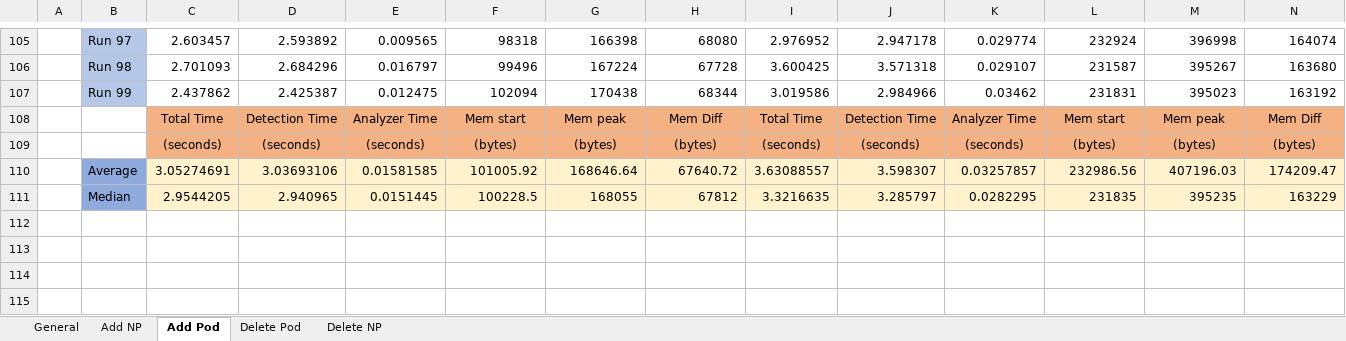
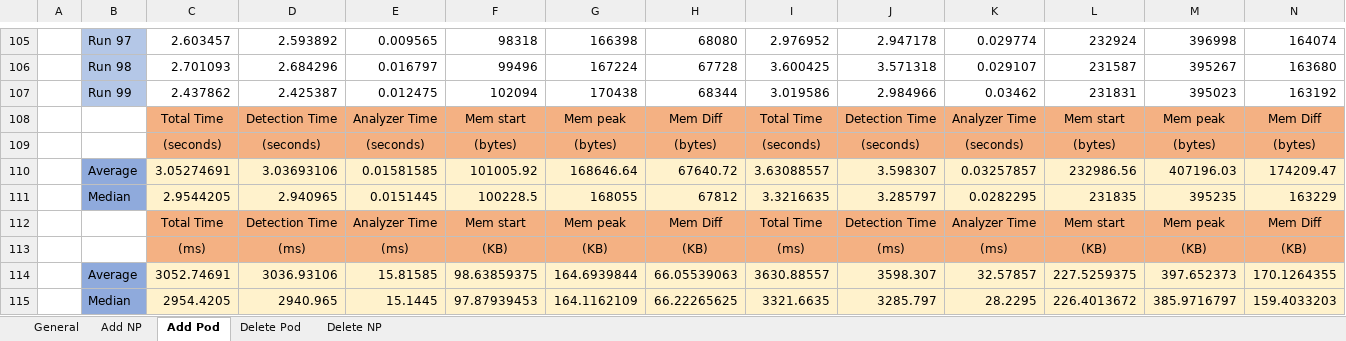
Before and after one commit to k8-scalar/incremental_policy_verification, an Excel workbook: Jasper Files/data experiment2/event analyse data/conflict-detection.xlsx, sheet Add Pod, drawn as a sheet; only a part is shown, gaps mark what is left out; values as stored, in another font and other column widths than the file's, no borders; charts and pictures not drawn; rows hold the shown columns only; the diff names each change by its address in the sheet, - before the commit and + after, or states it on an @@ line.

```diff
--- a/Jasper Files/data experiment2/event analyse data/conflict-detection.xlsx (sheet Add Pod)
+++ b/Jasper Files/data experiment2/event analyse data/conflict-detection.xlsx (sheet Add Pod)
+row 112:  |  | Total Time | Detection Time | Analyzer Time | Mem start | Mem peak | Mem Diff | Total Time | Detection Time | Analyzer Time | Mem start | Mem peak | Mem Diff
+row 113:  |  | (ms) | (ms) | (ms) | (KB) | (KB) | (KB) | (ms) | (ms) | (ms) | (KB) | (KB) | (KB)
+row 114:  | Average | 3052.74691 | 3036.93106 | 15.81585 | 98.63859375 | 164.6939844 | 66.05539063 | 3630.88557 | 3598.307 | 32.57857 | 227.5259375 | 397.652373 | 170.1264355
+row 115:  | Median | 2954.4205 | 2940.965 | 15.1445 | 97.87939453 | 164.1162109 | 66.22265625 | 3321.6635 | 3285.797 | 28.2295 | 226.4013672 | 385.9716797 | 159.4033203
```
Also changed, not shown: sheet Delete NP, sheet Delete Pod, sheet Add NP, charts or pictures, Jasper Files/data experiment1/comparison-events.xlsx, Jasper Files/data experiment2/watcher startup data/startup-times.xlsx, 34 other files.
